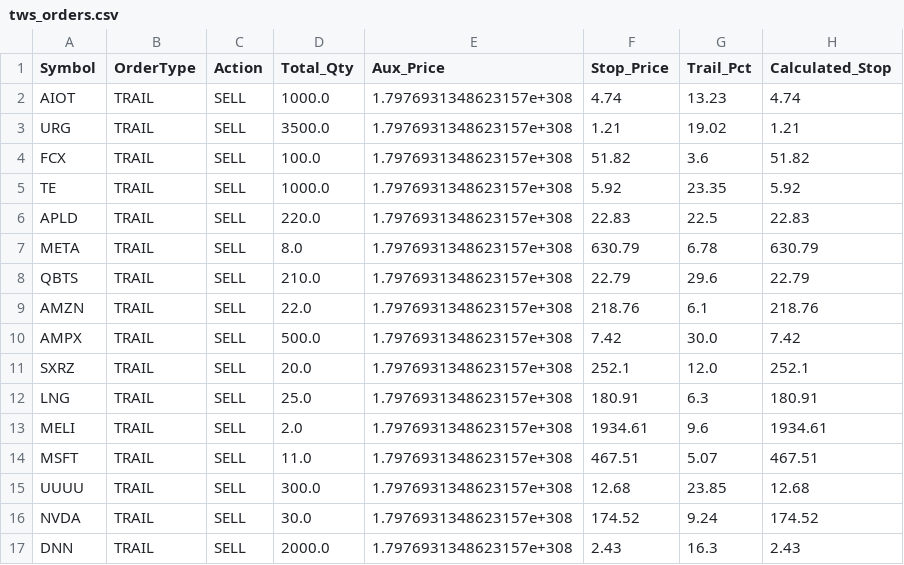
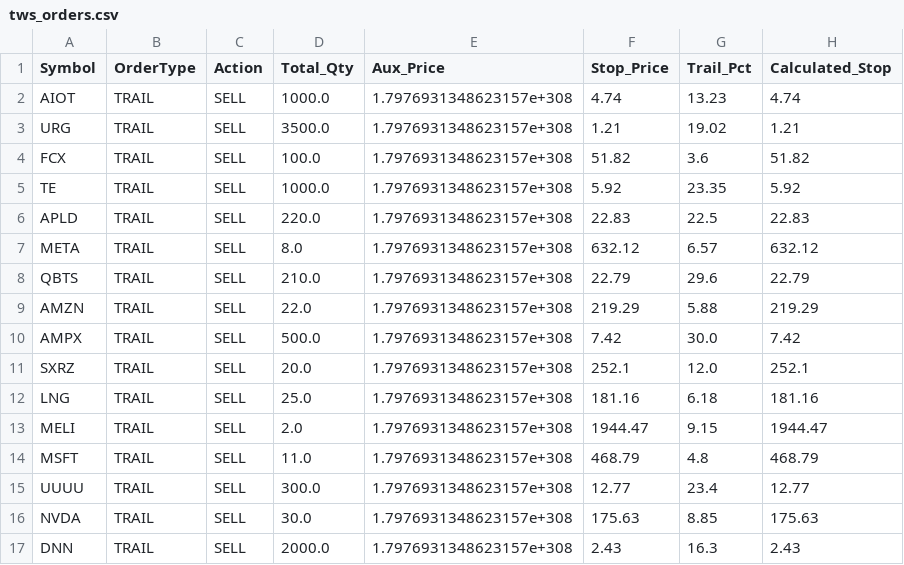
Before and after one commit to ddanyro/market-scanner, a CSV file: tws_orders.csv, drawn as a sheet.

```diff
--- a/tws_orders.csv
+++ b/tws_orders.csv
@@ -6,12 +6,12 @@ TE,TRAIL,SELL,1000.0,1.7976931348623157e+308,5.92,23.35,5.92
 APLD,TRAIL,SELL,220.0,1.7976931348623157e+308,22.83,22.5,22.83
-META,TRAIL,SELL,8.0,1.7976931348623157e+308,630.79,6.78,630.79
+META,TRAIL,SELL,8.0,1.7976931348623157e+308,632.12,6.57,632.12
 QBTS,TRAIL,SELL,210.0,1.7976931348623157e+308,22.79,29.6,22.79
-AMZN,TRAIL,SELL,22.0,1.7976931348623157e+308,218.76,6.1,218.76
+AMZN,TRAIL,SELL,22.0,1.7976931348623157e+308,219.29,5.88,219.29
 AMPX,TRAIL,SELL,500.0,1.7976931348623157e+308,7.42,30.0,7.42
 SXRZ,TRAIL,SELL,20.0,1.7976931348623157e+308,252.1,12.0,252.1
-LNG,TRAIL,SELL,25.0,1.7976931348623157e+308,180.91,6.3,180.91
-MELI,TRAIL,SELL,2.0,1.7976931348623157e+308,1934.61,9.6,1934.61
-MSFT,TRAIL,SELL,11.0,1.7976931348623157e+308,467.51,5.07,467.51
-UUUU,TRAIL,SELL,300.0,1.7976931348623157e+308,12.68,23.85,12.68
-NVDA,TRAIL,SELL,30.0,1.7976931348623157e+308,174.52,9.24,174.52
+LNG,TRAIL,SELL,25.0,1.7976931348623157e+308,181.16,6.18,181.16
+MELI,TRAIL,SELL,2.0,1.7976931348623157e+308,1944.47,9.15,1944.47
+MSFT,TRAIL,SELL,11.0,1.7976931348623157e+308,468.79,4.8,468.79
+UUUU,TRAIL,SELL,300.0,1.7976931348623157e+308,12.77,23.4,12.77
+NVDA,TRAIL,SELL,30.0,1.7976931348623157e+308,175.63,8.85,175.63
 DNN,TRAIL,SELL,2000.0,1.7976931348623157e+308,2.43,16.3,2.43
```
Also changed, not shown: portfolio.csv.
